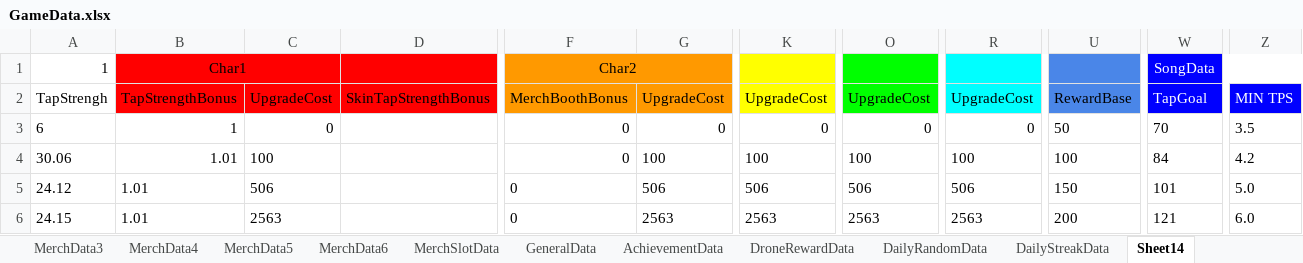
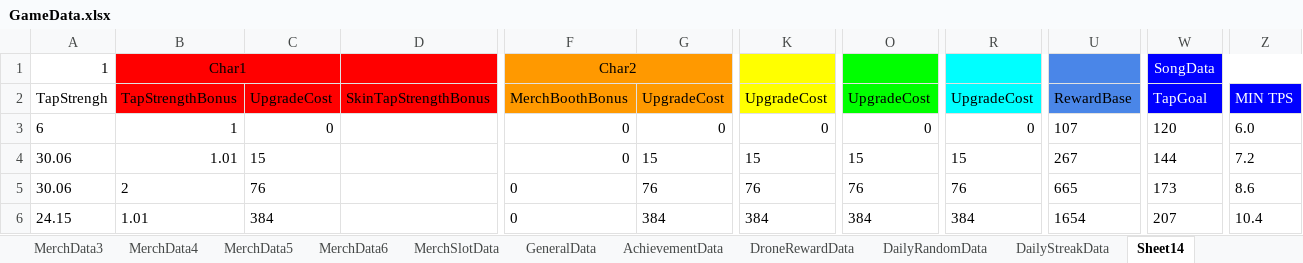
Before and after one commit to mkghoster/TapBand, an Excel workbook: TapBand_SRC/Assets/Data/GameData.xlsx, sheet Sheet14, drawn as a sheet; only a part is shown, gaps mark what is left out; values as stored, in another font and other column widths than the file's, no borders; charts and pictures not drawn; the diff covers the shown part only; the diff names each change by its address in the sheet, - before the commit and + after, or states it on an @@ line.

```diff
--- a/TapBand_SRC/Assets/Data/GameData.xlsx (sheet Sheet14)
+++ b/TapBand_SRC/Assets/Data/GameData.xlsx (sheet Sheet14)
-U3: 50
+U3: 107
-W3: 70
+W3: 120
-Z3: 3.5
+Z3: 6.0
-C4: 100
+C4: 15
-G4: 100
+G4: 15
-K4: 100
+K4: 15
-O4: 100
+O4: 15
-R4: 100
+R4: 15
-U4: 100
+U4: 267
-W4: 84
+W4: 144
-Z4: 4.2
+Z4: 7.2
-A5: 24.12
+A5: 30.06
-B5: 1.01
+B5: 2
-C5: 506
+C5: 76
-G5: 506
+G5: 76
-K5: 506
+K5: 76
-O5: 506
+O5: 76
-R5: 506
+R5: 76
-U5: 150
+U5: 665
-W5: 101
+W5: 173
-Z5: 5.0
+Z5: 8.6
-C6: 2563
+C6: 384
-G6: 2563
+G6: 384
-K6: 2563
+K6: 384
-O6: 2563
+O6: 384
-R6: 2563
+R6: 384
-U6: 200
+U6: 1654
-W6: 121
+W6: 207
-Z6: 6.0
+Z6: 10.4
```
Also changed, not shown: 56 edited cells elsewhere in this sheet, sheet SongData, sheet CharacterData3, sheet CharacterData2, sheet CharacterData4, sheet CharacterData5, sheet CharacterData1, 8 more sheets, other sheet tabs, formulas that keep their value, charts or pictures, 38 other files.
